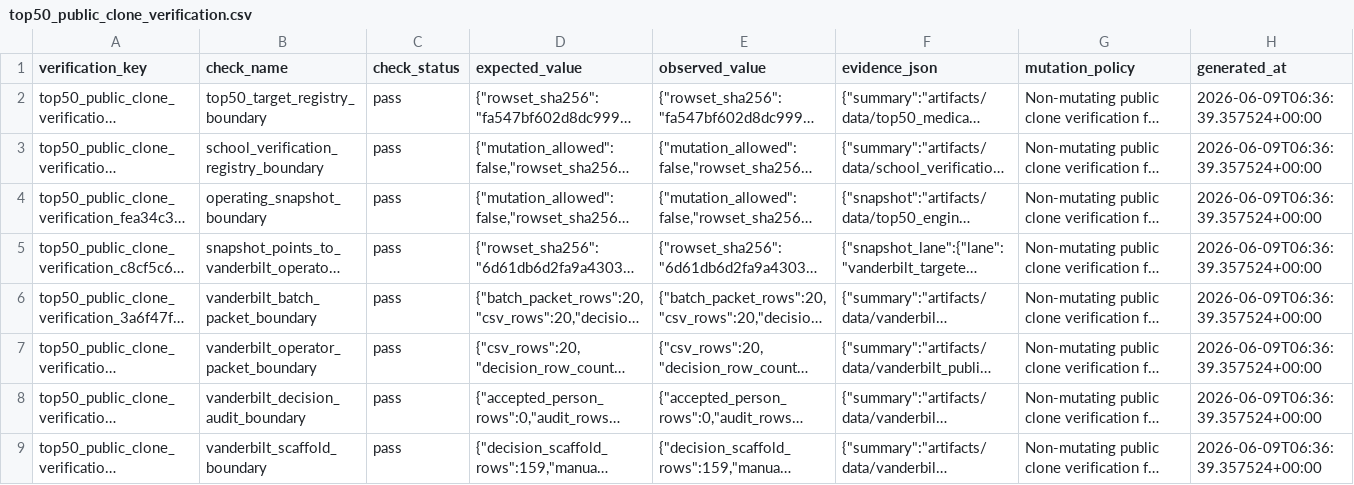
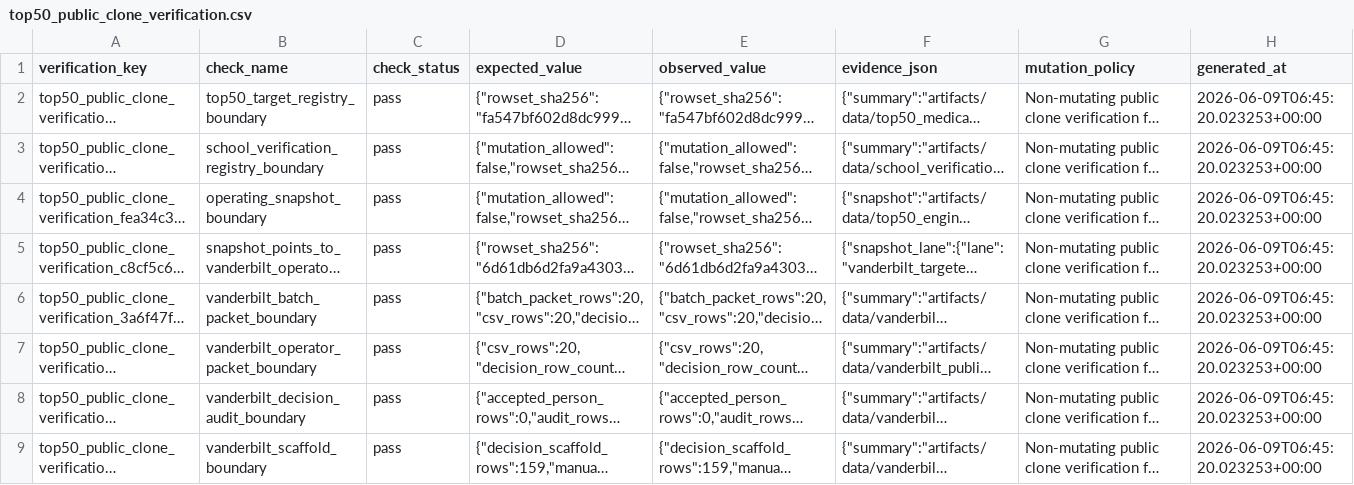
Before and after one commit to Tshah-95/redmank, a CSV file: artifacts/data/top50_public_clone_verification.csv, drawn as a sheet; only a part is shown; long unchanged cells end in …; the diff covers the shown part only; the diff names each change by its address in the sheet, - before the commit and + after, or states it on an @@ line.

```diff
--- a/artifacts/data/top50_public_clone_verification.csv
+++ b/artifacts/data/top50_public_clone_verification.csv
-H2:H9 (generated_at): 2026-06-09T06:36:39.357524+00:00
+H2:H9 (generated_at): 2026-06-09T06:45:20.023253+00:00
```
Also changed, not shown: 1 added row and 8 edited cells elsewhere in this file, artifacts/data/top50_public_contributor_worklist.csv, artifacts/data/top50_public_contributor_worklist_verification.csv, 18 other files.
